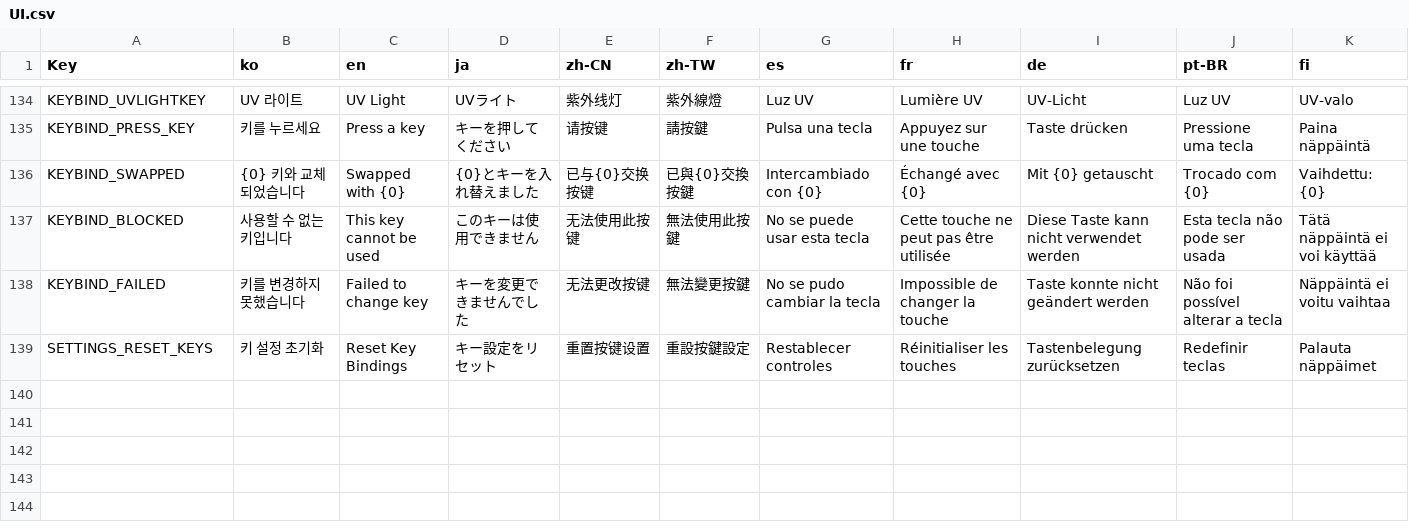
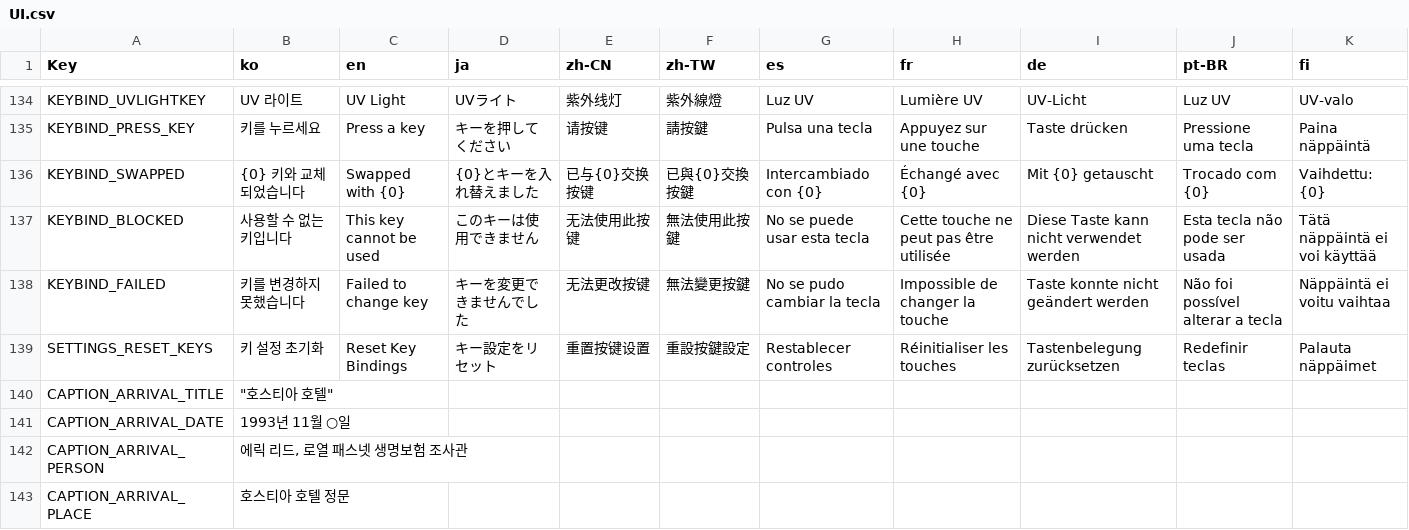
Before and after one commit to NBcampUnrealTrack/9th-Team2-Final-Project, a CSV file: Localization/UI.csv, drawn as a sheet; only a part is shown, gaps mark what is left out.

Commit message:
Feat: 택시 도착 연출 - 대사 페이드 인, 도착 브금, 위치 자막 추가
- LCOTaxiIntroDirector: FadeInNodeID 추가 (지정한 대사를 검은 화면에서 확인하면 페이드 인)
- LCOTaxiIntroDirector: 도착 브금 추가 (ArrivalBGM, 볼륨, 페이드 인 시간 / PlayArrivalBGM 오버라이드 가능)
- LCOTaxiIntroDirector: 대화 시작 전 위치 자막 표시 후 인트로 진행
- LCOLocationCaptionWidget 추가: 한 글자씩 타이핑되는 위치 자막, 시계 줄은 실시간으로 초 증가
- LCOLocationCaptionWidget: 타자 소리 추가 (공백 제외, 최소 간격, 랜덤 피치)
- UI.csv: CAPTION_ARRIVAL_TITLE / DATE / PERSON / PLACE 키 추가
- WBP_LocationCaption 추가

현재 문제점
- 인트로의 검은 화면과 위치 자막이 나오는 동안 퀵슬롯 HUD(카메라 슬롯)가 가려지지 않음
  (카메라 페이드는 3D 화면만 가리고, 퀵슬롯은 대화창이 열릴 때만 숨겨짐)
- 퀵슬롯 컴포넌트에 연출 중 HUD 숨김 기능을 추가해 다음 작업에서 수정 예정

```diff
--- a/Localization/UI.csv
+++ b/Localization/UI.csv
@@ -139 +139,5 @@ KEYBIND_FAILED,키를 변경하지 못했습니다,Failed to change key,キー
 SETTINGS_RESET_KEYS,키 설정 초기화,Reset Key Bindings,キー設定をリセット,重置按键设置,重設按鍵設定,Restablecer controles,Réinitialiser les touches,Tastenbelegung zurücksetzen,Redefinir teclas,Palauta näppäimet
+CAPTION_ARRIVAL_TITLE,"""호스티아 호텔""",,,,,,,,,
+CAPTION_ARRIVAL_DATE,1993년 11월 ○일,,,,,,,,,
+CAPTION_ARRIVAL_PERSON,"에릭 리드, 로열 패스넷 생명보험 조사관",,,,,,,,,
+CAPTION_ARRIVAL_PLACE,호스티아 호텔 정문,,,,,,,,,
```
Also changed, not shown: 8 other files.
